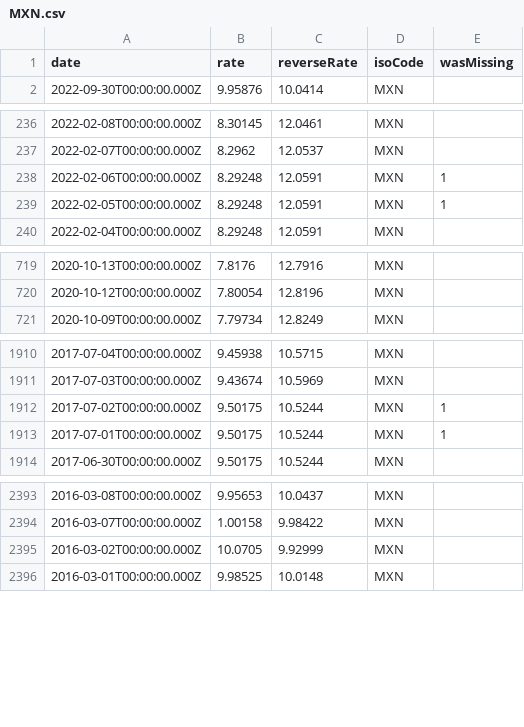
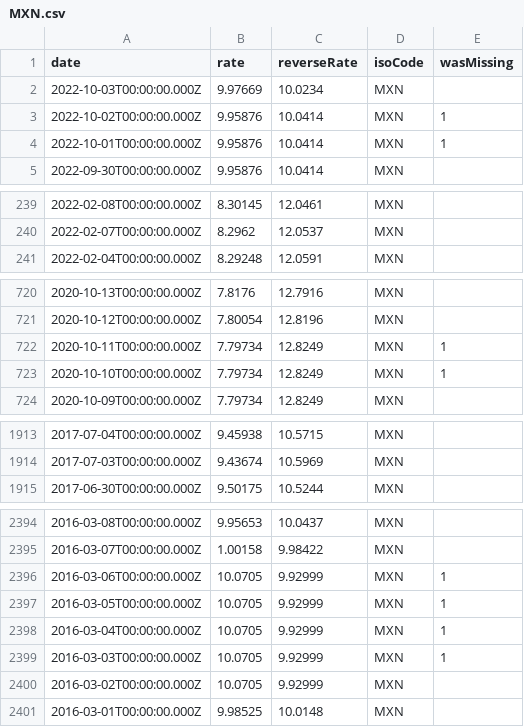
Before and after one commit to GeorgeSG/bnb-currency-exchange-rates, a CSV file: data/MXN.csv, drawn as a sheet; only a part is shown, gaps mark what is left out; the diff covers the shown part only.

```diff
--- a/data/MXN.csv
+++ b/data/MXN.csv
@@ -1,2 +1,5 @@
 "date","rate","reverseRate","isoCode","wasMissing"
+"2022-10-03T00:00:00.000Z","9.97669","10.0234","MXN",
+"2022-10-02T00:00:00.000Z","9.95876","10.0414","MXN",1
+"2022-10-01T00:00:00.000Z","9.95876","10.0414","MXN",1
 "2022-09-30T00:00:00.000Z","9.95876","10.0414","MXN",
@@ -237,4 +240,2 @@
 "2022-02-07T00:00:00.000Z","8.2962","12.0537","MXN",
-"2022-02-06T00:00:00.000Z","8.29248","12.0591","MXN",1
-"2022-02-05T00:00:00.000Z","8.29248","12.0591","MXN",1
 "2022-02-04T00:00:00.000Z","8.29248","12.0591","MXN",
@@ -720,2 +721,4 @@
 "2020-10-12T00:00:00.000Z","7.80054","12.8196","MXN",
+"2020-10-11T00:00:00.000Z","7.79734","12.8249","MXN",1
+"2020-10-10T00:00:00.000Z","7.79734","12.8249","MXN",1
 "2020-10-09T00:00:00.000Z","7.79734","12.8249","MXN",
@@ -1911,4 +1914,2 @@
 "2017-07-03T00:00:00.000Z","9.43674","10.5969","MXN",
-"2017-07-02T00:00:00.000Z","9.50175","10.5244","MXN",1
-"2017-07-01T00:00:00.000Z","9.50175","10.5244","MXN",1
 "2017-06-30T00:00:00.000Z","9.50175","10.5244","MXN",
@@ -2394,2 +2395,6 @@
 "2016-03-07T00:00:00.000Z","1.00158","9.98422","MXN",
+"2016-03-06T00:00:00.000Z","10.0705","9.92999","MXN",1
+"2016-03-05T00:00:00.000Z","10.0705","9.92999","MXN",1
+"2016-03-04T00:00:00.000Z","10.0705","9.92999","MXN",1
+"2016-03-03T00:00:00.000Z","10.0705","9.92999","MXN",1
 "2016-03-02T00:00:00.000Z","10.0705","9.92999","MXN",
```
Also changed, not shown: 2 added rows and 4 removed rows elsewhere in this file, data/ILS.csv, data/INR.csv, 39 other files.
